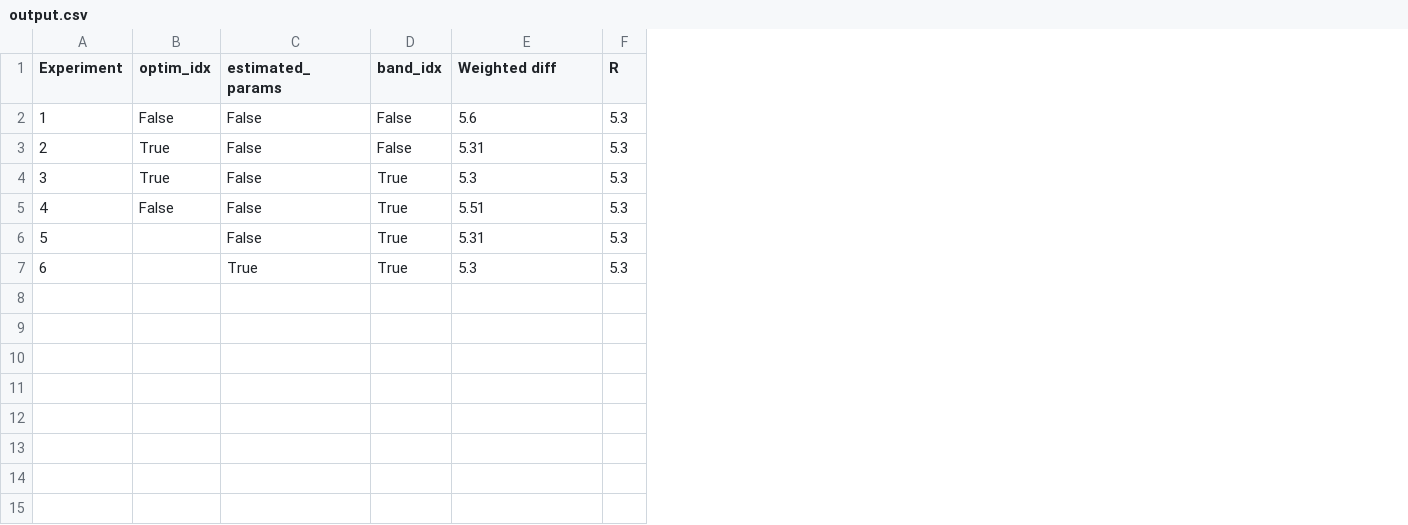
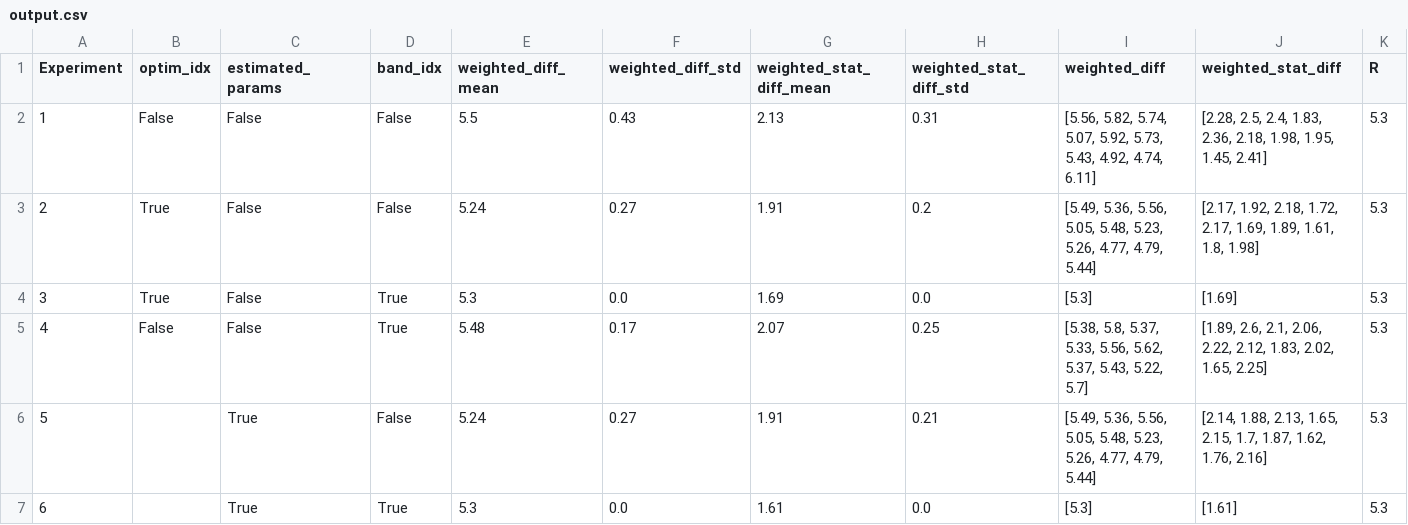
Before and after one commit to TAMU-AML/DSWE-Python, a CSV file: ablation/output.csv, drawn as a sheet; the diff names each change by its address in the sheet, - before the commit and + after, or states it on an @@ line.

Commit message:
update sheet with weighted_stat_diff results as well

```diff
--- a/ablation/output.csv
+++ b/ablation/output.csv
+column F (weighted_diff_std), rows 2-7: 0.43 | 0.27 | 0.0 | 0.17 | 0.27 | 0.0
+column G (weighted_stat_diff_mean), rows 2-7: 2.13 | 1.91 | 1.69 | 2.07 | 1.91 | 1.61
+column H (weighted_stat_diff_std), rows 2-7: 0.31 | 0.2 | 0.0 | 0.25 | 0.21 | 0.0
+column I (weighted_diff), rows 2-7: [5.56, 5.82, 5.74, 5.07, 5.92, 5.73, 5.43, 4.92, 4.74, 6.11] | [5.49, 5.36, 5.56, 5.05, 5.48, 5.23, 5.26, 4.77, 4.79, 5.44] | [5.3] | [5.38, 5.8, 5.37, 5.33, 5.56, 5.62, 5.37, 5.43, 5.22, 5.7] | [5.49, 5.36, 5.56, 5.05, 5.48, 5.23, 5.26, 4.77, 4.79, 5.44] | [5.3]
+column J (weighted_stat_diff), rows 2-7: [2.28, 2.5, 2.4, 1.83, 2.36, 2.18, 1.98, 1.95, 1.45, 2.41] | [2.17, 1.92, 2.18, 1.72, 2.17, 1.69, 1.89, 1.61, 1.8, 1.98] | [1.69] | [1.89, 2.6, 2.1, 2.06, 2.22, 2.12, 1.83, 2.02, 1.65, 2.25] | [2.14, 1.88, 2.13, 1.65, 2.15, 1.7, 1.87, 1.62, 1.76, 2.16] | [1.61]
-E1: Weighted diff
+E1: weighted_diff_mean
-E2 (weighted_diff_mean): 5.6
+E2 (weighted_diff_mean): 5.5
-E3 (weighted_diff_mean): 5.31
+E3 (weighted_diff_mean): 5.24
-E5 (weighted_diff_mean): 5.51
+E5 (weighted_diff_mean): 5.48
-C6 (estimated_params): False
+C6 (estimated_params): True
-D6 (band_idx): True
+D6 (band_idx): False
-E6 (weighted_diff_mean): 5.31
+E6 (weighted_diff_mean): 5.24
```
